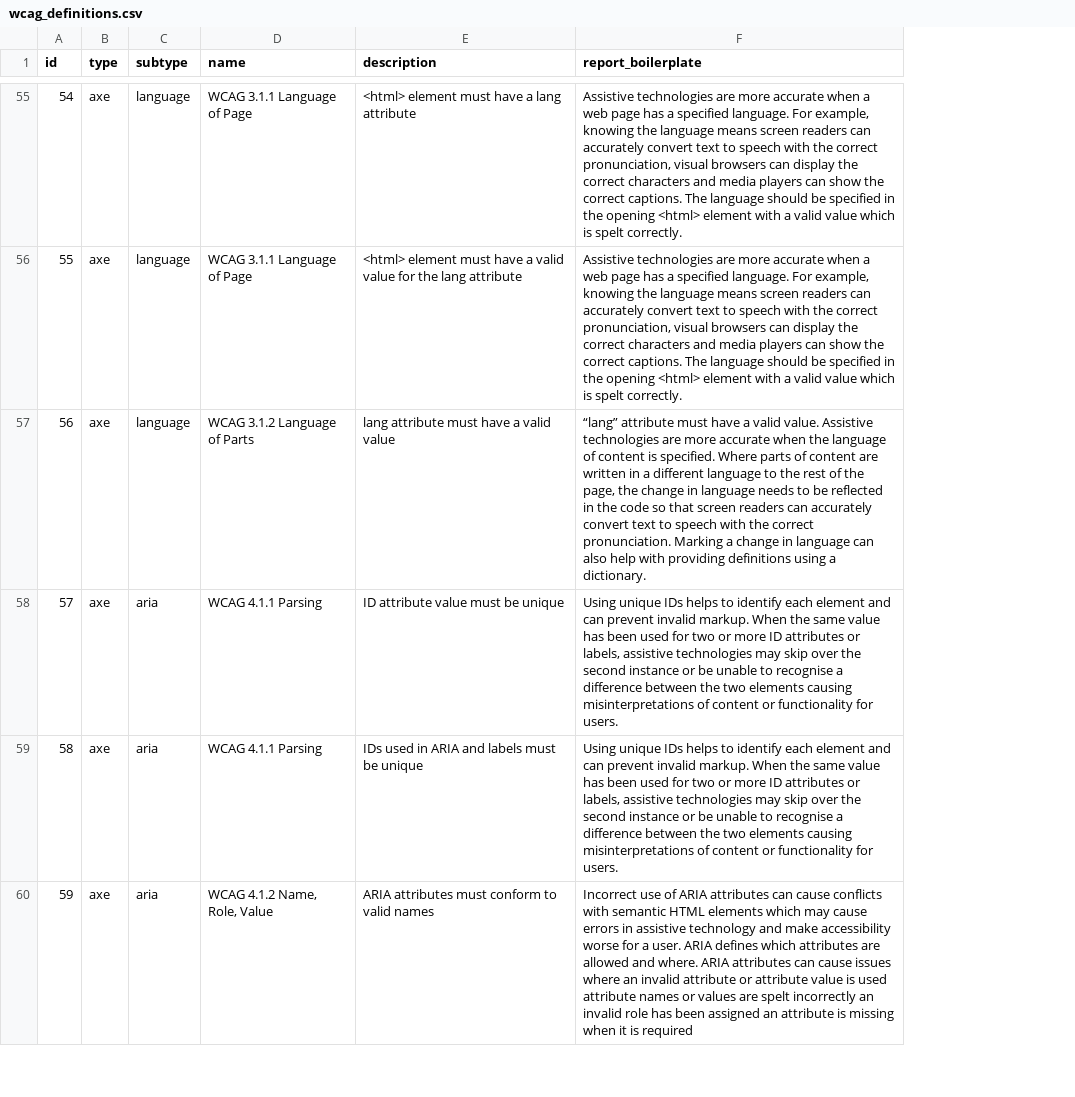
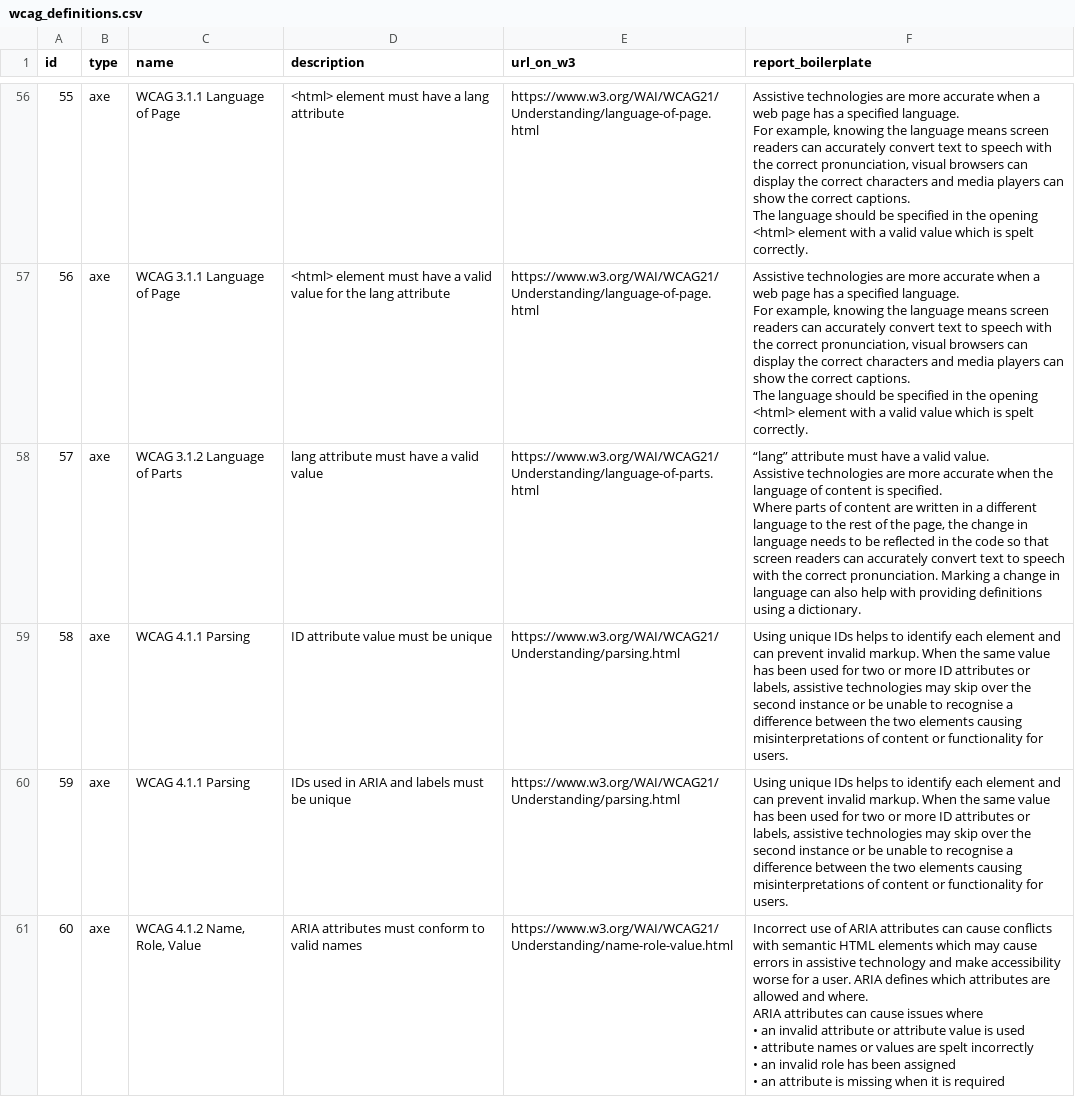
Before and after one commit to alphagov/accessibility-monitoring-platform, a CSV file: accessibility_monitoring_platform/apps/audits/wcag_definitions.csv, drawn as a sheet; only a part is shown, gaps mark what is left out; removed rows and columns are numbered as before the commit, all else as after; ↵ is a line break in a cell; the diff covers the shown part only; the diff names each change by its address in the sheet, - before the commit and + after, or states it on an @@ line.

Commit message:
488: Update and display report boilerplate text

```diff
--- a/accessibility_monitoring_platform/apps/audits/wcag_definitions.csv
+++ b/accessibility_monitoring_platform/apps/audits/wcag_definitions.csv
-column C (subtype), rows 55-60: language | language | language | aria | aria | aria
+column E (url_on_w3), rows 56-61: https://www.w3.org/WAI/WCAG21/Understanding/language-of-page.html | https://www.w3.org/WAI/WCAG21/Understanding/language-of-page.html | https://www.w3.org/WAI/WCAG21/Understanding/language-of-parts.html | https://www.w3.org/WAI/WCAG21/Understanding/parsing.html | https://www.w3.org/WAI/WCAG21/Understanding/parsing.html | https://www.w3.org/WAI/WCAG21/Understanding/name-role-value.html
@@ column A (id) renumbered from row 7 down @@
-F56:F57 (report_boilerplate): …spelt correctly.
+F56:F57 (report_boilerplate): …spelt correctly.
-F58 (report_boilerplate): …a dictionary.
+F58 (report_boilerplate): …a dictionary.
-F61 (report_boilerplate): …issues where an invalid attribute or attribute value is used attribute names or values are spelt incorrectly an invalid role has been assigned an attribute…
+F61 (report_boilerplate): …issues where ↵ • an invalid attribute or attribute value is used ↵ • attribute names or values are spelt incorrectly ↵ • an invalid role has been assigned ↵ • an attribute…
```
Also changed, not shown: 1 added row and 60 edited cells elsewhere in this file, 7 other files.
